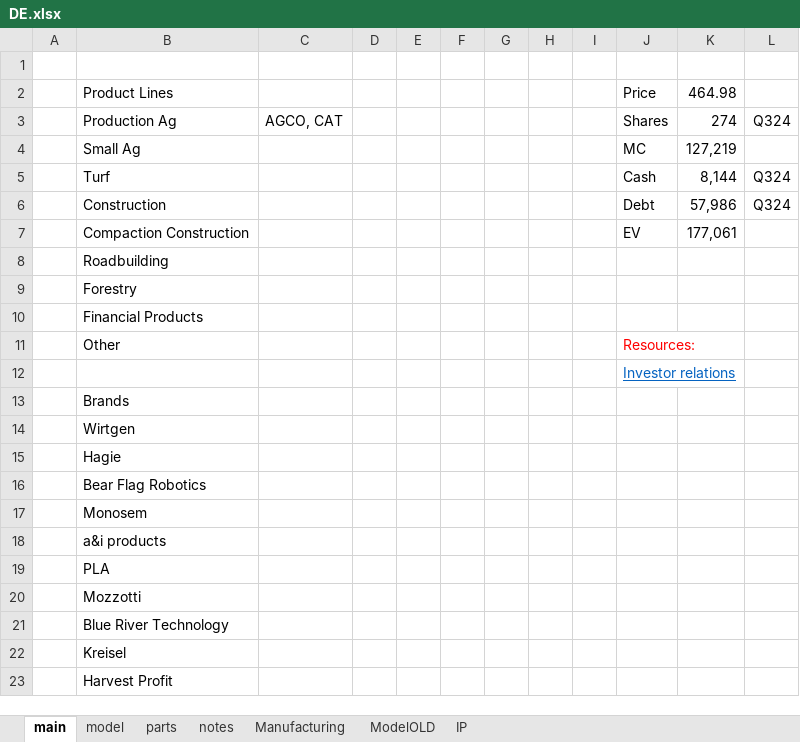
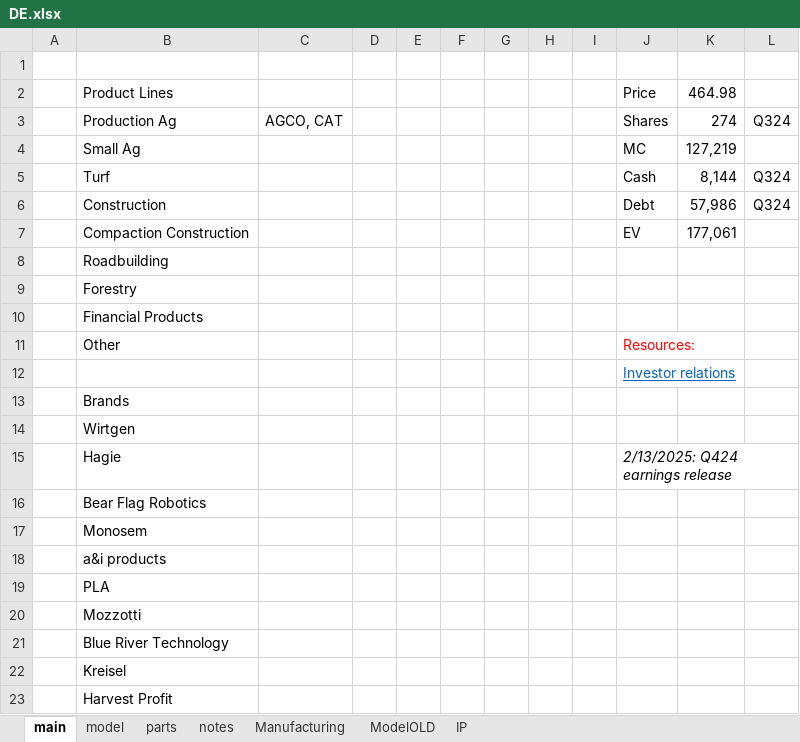
Before and after one commit to cchristner/models, an Excel workbook: DE.xlsx, sheet main, drawn as a sheet; values as stored, in another font and other column widths than the file's, no borders; the diff names each change by its address in the sheet, - before the commit and + after, or states it on an @@ line.

Commit message:
DE

```diff
--- a/DE.xlsx (sheet main)
+++ b/DE.xlsx (sheet main)
-J15: (empty)
+J15: 2/13/2025: Q424 earnings release
```
